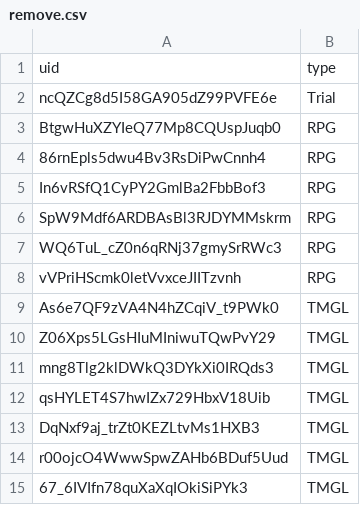
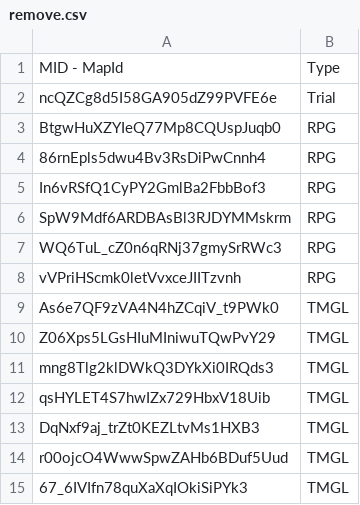
Before and after one commit to spl1nes/tmrank, a CSV file: scripts/remove.csv, drawn as a sheet; removed rows and columns are numbered as before the commit, all else as after; the diff names each change by its address in the sheet, - before the commit and + after, or states it on an @@ line.

Commit message:
Update remove.csv

```diff
--- a/scripts/remove.csv
+++ b/scripts/remove.csv
-row 1: uid | type
+row 1: MID - MapId | Type
```
